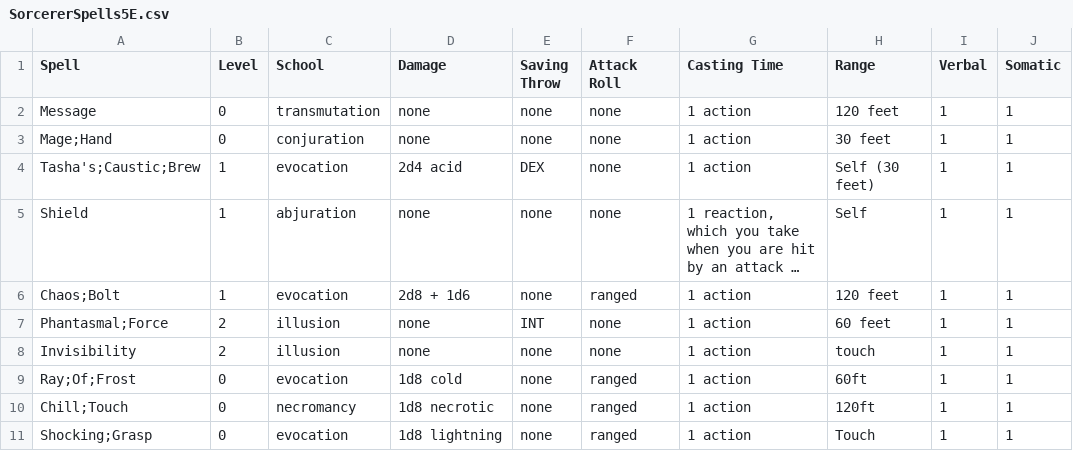
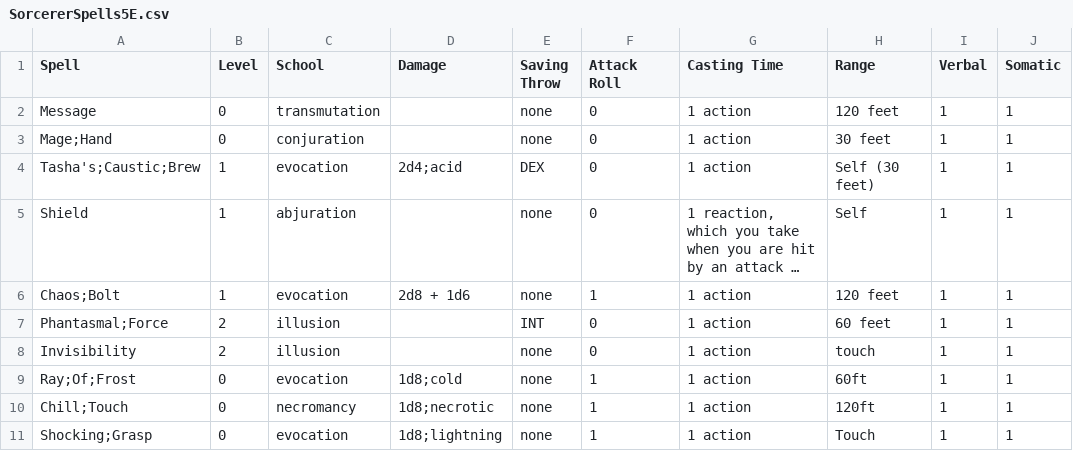
Before and after one commit to MA-Briggs/VTTT53, a CSV file: VTT53/Content/SorcererSpells5E.csv, drawn as a sheet; only a part is shown; long unchanged cells end in …; the diff names each change by its address in the sheet, - before the commit and + after, or states it on an @@ line.

Commit message:
dice roll spell damage

```diff
--- a/VTT53/Content/SorcererSpells5E.csv
+++ b/VTT53/Content/SorcererSpells5E.csv
-D2:D3 (Damage): none
+D2:D3 (Damage): (empty)
-F2:F5 (Attack Roll): none
+F2:F5 (Attack Roll): 0
-D4 (Damage): 2d4 acid
+D4 (Damage): 2d4;acid
-D5 (Damage): none
+D5 (Damage): (empty)
-F6 (Attack Roll): ranged
+F6 (Attack Roll): 1
-D7:D8 (Damage): none
+D7:D8 (Damage): (empty)
-F7:F8 (Attack Roll): none
+F7:F8 (Attack Roll): 0
-D9 (Damage): 1d8 cold
+D9 (Damage): 1d8;cold
-F9:F11 (Attack Roll): ranged
+F9:F11 (Attack Roll): 1
-D10 (Damage): 1d8 necrotic
+D10 (Damage): 1d8;necrotic
-D11 (Damage): 1d8 lightning
+D11 (Damage): 1d8;lightning
```
Also changed, not shown: 40 other files.
